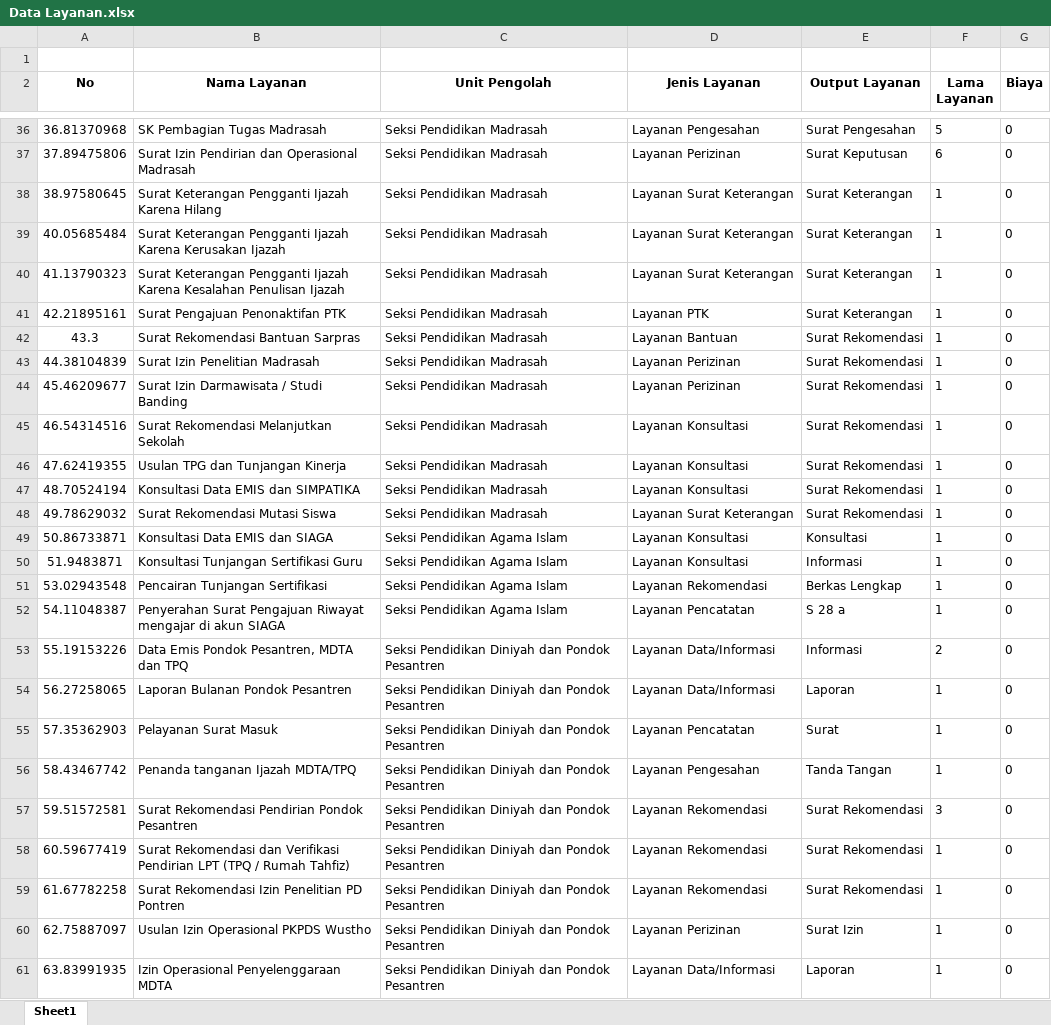
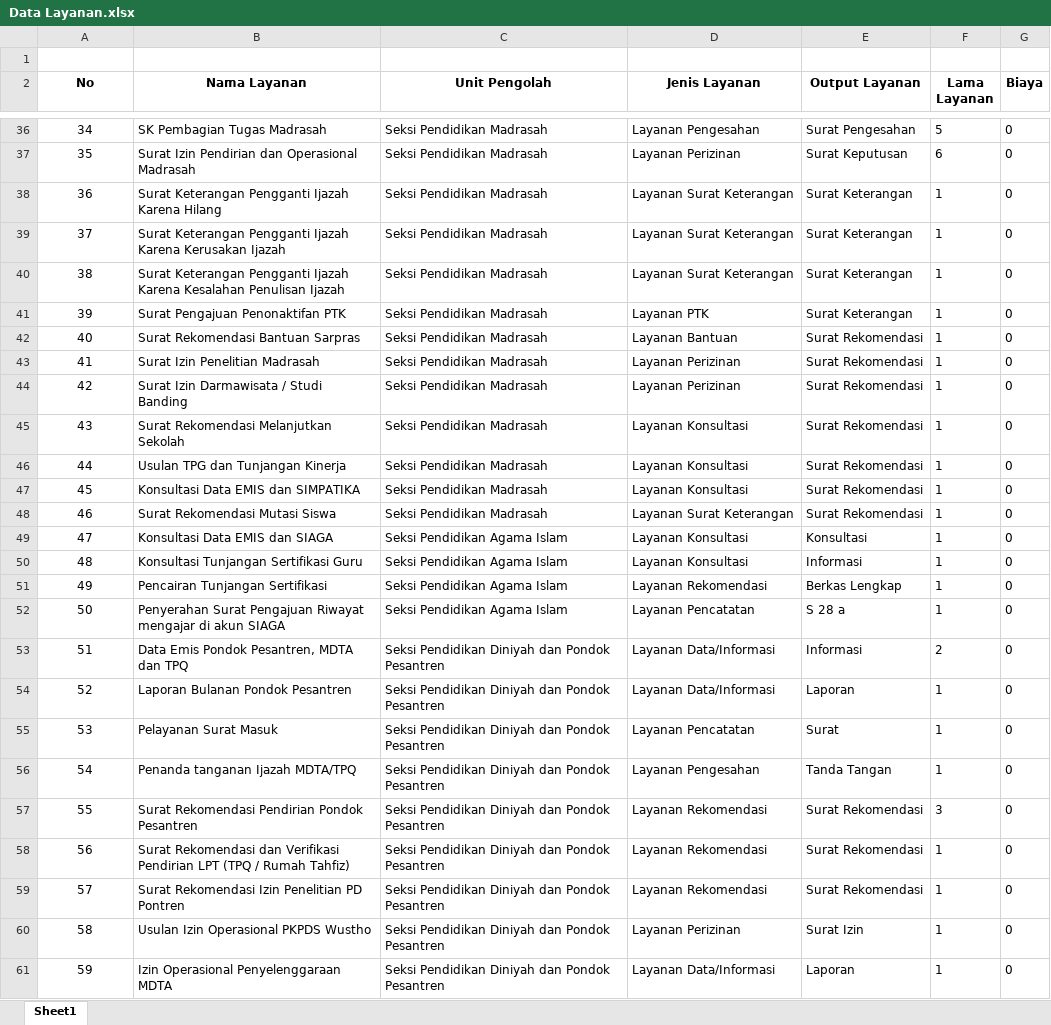
Before and after one commit to syahroni7/ptsp, an Excel workbook: public/Data Layanan.xlsx, sheet Sheet1, drawn as a sheet; only a part is shown, gaps mark what is left out; values as stored, in another font and other column widths than the file's, no borders; the diff covers the shown part only; the diff names each change by its address in the sheet, - before the commit and + after, or states it on an @@ line.

```diff
--- a/public/Data Layanan.xlsx (sheet Sheet1)
+++ b/public/Data Layanan.xlsx (sheet Sheet1)
-A36 (No): 36.81370968
+A36 (No): 34
-A37 (No): 37.89475806
+A37 (No): 35
-A38 (No): 38.97580645
+A38 (No): 36
-A39 (No): 40.05685484
+A39 (No): 37
-A40 (No): 41.13790323
+A40 (No): 38
-A41 (No): 42.21895161
+A41 (No): 39
-A42 (No): 43.3
+A42 (No): 40
-A43 (No): 44.38104839
+A43 (No): 41
-A44 (No): 45.46209677
+A44 (No): 42
-A45 (No): 46.54314516
+A45 (No): 43
-A46 (No): 47.62419355
+A46 (No): 44
-A47 (No): 48.70524194
+A47 (No): 45
-A48 (No): 49.78629032
+A48 (No): 46
-A49 (No): 50.86733871
+A49 (No): 47
-A50 (No): 51.9483871
+A50 (No): 48
-A51 (No): 53.02943548
+A51 (No): 49
-A52 (No): 54.11048387
+A52 (No): 50
-A53 (No): 55.19153226
+A53 (No): 51
-A54 (No): 56.27258065
+A54 (No): 52
-A55 (No): 57.35362903
+A55 (No): 53
-A56 (No): 58.43467742
+A56 (No): 54
-A57 (No): 59.51572581
+A57 (No): 55
-A58 (No): 60.59677419
+A58 (No): 56
-A59 (No): 61.67782258
+A59 (No): 57
-A60 (No): 62.75887097
+A60 (No): 58
-A61 (No): 63.83991935
+A61 (No): 59
```
Also changed, not shown: 79 edited cells elsewhere in this sheet, public/Data Syarat Layanan.xlsx, 4 other files.
